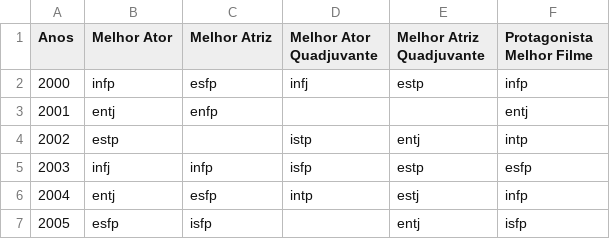
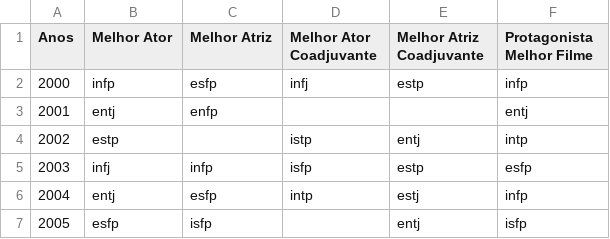
Before and after one commit to Luanamero/FilmesMBTI, a CSV file: OscarMbti.csv, drawn as a sheet; only a part is shown.

Commit message:
Update OscarMbti.csv

```diff
--- a/OscarMbti.csv
+++ b/OscarMbti.csv
@@ -1,2 +1,2 @@
-Anos,Melhor Ator,Melhor Atriz,Melhor Ator Quadjuvante,Melhor Atriz Quadjuvante,Protagonista Melhor Filme
+Anos,Melhor Ator,Melhor Atriz,Melhor Ator Coadjuvante,Melhor Atriz Coadjuvante,Protagonista Melhor Filme
 2000,infp,esfp,infj,estp,infp
```
